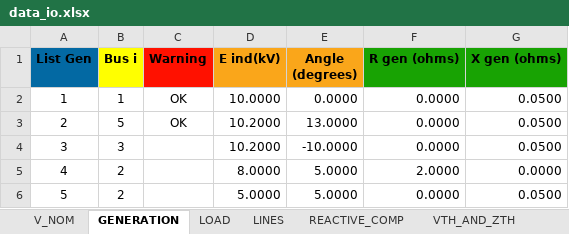
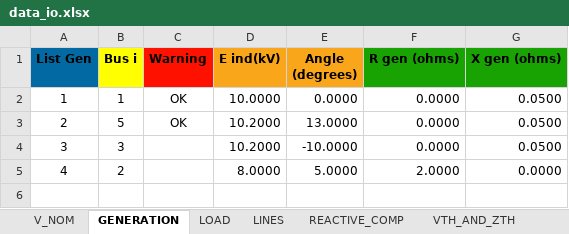
Before and after one commit to Arnorwer/Proyecto_EC1251, an Excel workbook: data_io.xlsx, sheet GENERATION, drawn as a sheet; values as stored, in another font and other column widths than the file's, no borders; charts and pictures not drawn; the diff names each change by its address in the sheet, - before the commit and + after, or states it on an @@ line.

```diff
--- a/data_io.xlsx (sheet GENERATION)
+++ b/data_io.xlsx (sheet GENERATION)
-row 6: 5 | 2 |  | 5.0000 | 5.0000 | 0.0000 | 0.0500
```
Also changed, not shown: charts or pictures, 4 other files.
